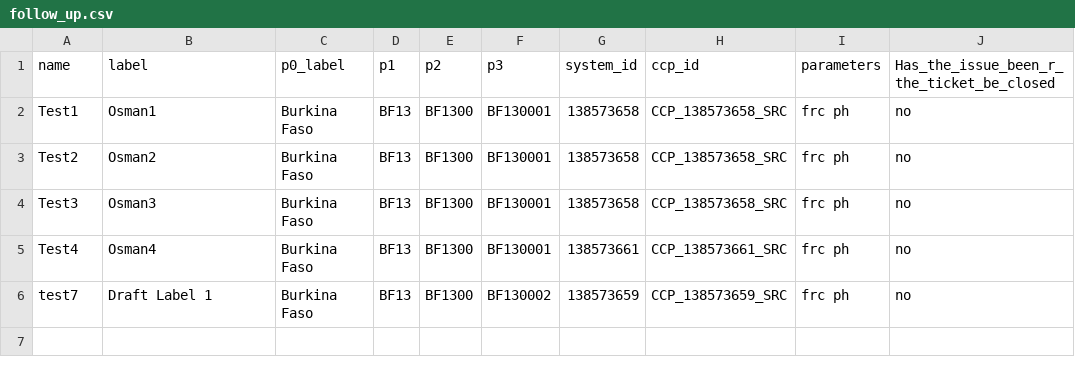
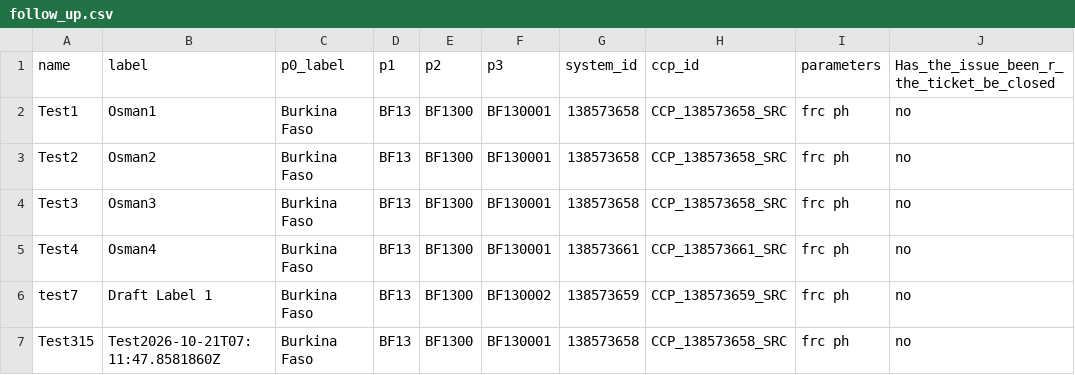
Before and after one commit to osmanburcu/Watercheck, a CSV file: data/follow_up.csv, drawn as a sheet.

Commit message:
Upload CSV from Power Automate

```diff
--- a/data/follow_up.csv
+++ b/data/follow_up.csv
@@ -6 +6,2 @@ Test4,Osman4,Burkina Faso,BF13,BF1300,BF130001,138573661,CCP_138573661_SRC,frc p
 "test7","Draft Label 1","Burkina Faso","BF13","BF1300","BF130002","138573659","CCP_138573659_SRC","frc ph ","no"
+"Test315","Test2026-10-21T07:11:47.8581860Z","Burkina Faso","BF13","BF1300","BF130001","138573658","CCP_138573658_SRC","frc ph ","no"
```
